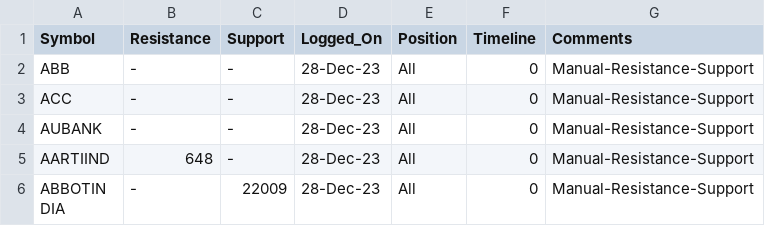
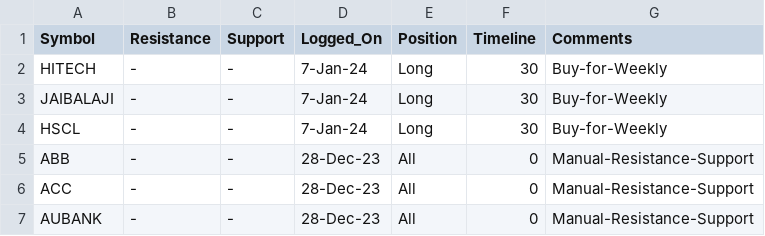
Before and after one commit to vishaln90/public_rep, a CSV file: Close_Monitor_HOURLY.csv, drawn as a sheet; only a part is shown; the shorter side is filled out with more unchanged rows; the diff names each change by its address in the sheet, - before the commit and + after, or states it on an @@ line.

Commit message:
Update Close_Monitor_HOURLY.csv

```diff
--- a/Close_Monitor_HOURLY.csv
+++ b/Close_Monitor_HOURLY.csv
+row 2: HITECH | - | - | 7-Jan-24 | Long | 30 | Buy-for-Weekly
+row 3: JAIBALAJI | - | - | 7-Jan-24 | Long | 30 | Buy-for-Weekly
+row 4: HSCL | - | - | 7-Jan-24 | Long | 30 | Buy-for-Weekly
```
